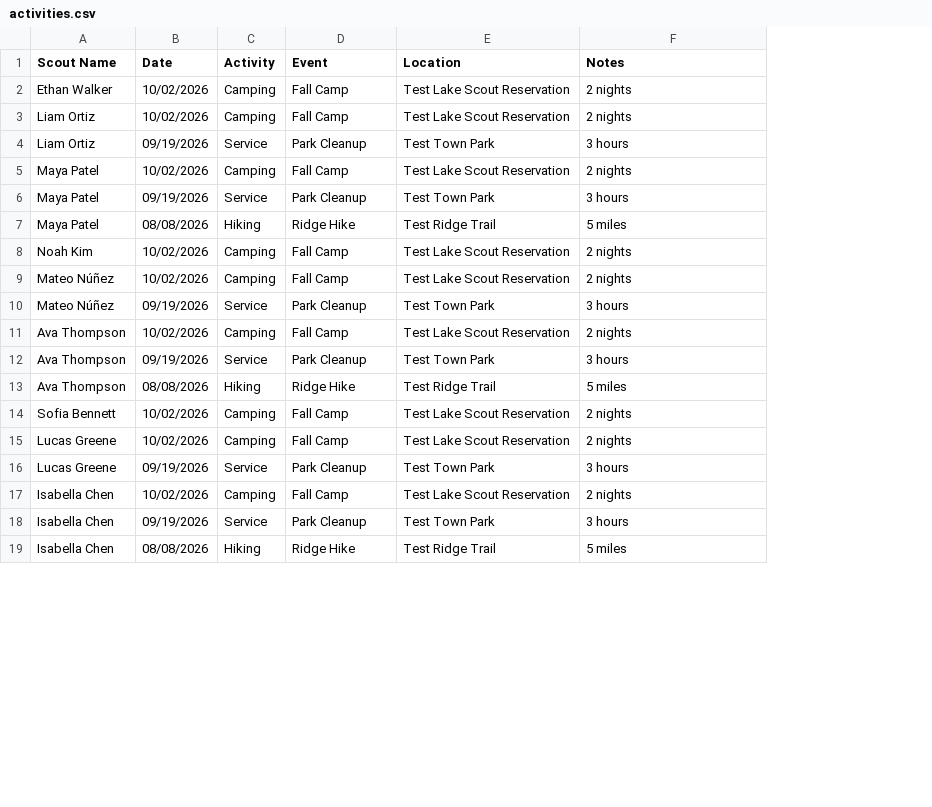
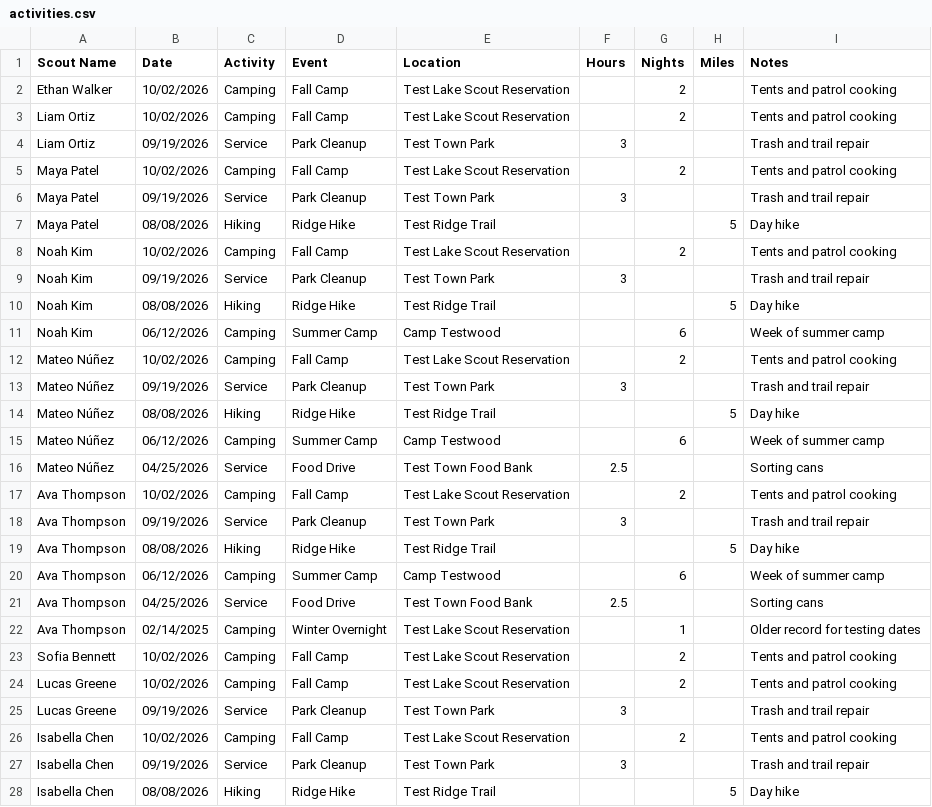
Before and after one commit to Henno1029/scouting_app, a CSV file: test_troop/activities.csv, drawn as a sheet; only a part is shown; addresses are those after the commit; the diff covers the shown part only; the diff names each change by its address in the sheet, - before the commit and + after, or states it on an @@ line.

```diff
--- a/test_troop/activities.csv
+++ b/test_troop/activities.csv
+column F (Hours), rows 4-6: 3 |  | 3; row 13: 3; row 18: 3; rows 25-27: 3 |  | 3
+column G (Nights), rows 2-8: 2 | 2 |  | 2 |  |  | 2; row 12: 2; row 17: 2; rows 23-26: 2 | 2 |  | 2
+column H (Miles), row 7: 5; row 19: 5; row 28: 5
-I2:I3 (Notes): 2 nights
+I2:I3 (Notes): Tents and patrol cooking
-I4 (Notes): 3 hours
+I4 (Notes): Trash and trail repair
-I5 (Notes): 2 nights
+I5 (Notes): Tents and patrol cooking
-I6 (Notes): 3 hours
+I6 (Notes): Trash and trail repair
-I7 (Notes): 5 miles
+I7 (Notes): Day hike
-I8 (Notes): 2 nights
+I8 (Notes): Tents and patrol cooking
+row 9: Noah Kim | 09/19/2026 | Service | Park Cleanup | Test Town Park | 3 |  |  | Trash and trail repair
+row 10: Noah Kim | 08/08/2026 | Hiking | Ridge Hike | Test Ridge Trail |  |  | 5 | Day hike
+row 11: Noah Kim | 06/12/2026 | Camping | Summer Camp | Camp Testwood |  | 6 |  | Week of summer camp
-I12 (Notes): 2 nights
+I12 (Notes): Tents and patrol cooking
-I13 (Notes): 3 hours
+I13 (Notes): Trash and trail repair
+row 14: Mateo Núñez | 08/08/2026 | Hiking | Ridge Hike | Test Ridge Trail |  |  | 5 | Day hike
+row 15: Mateo Núñez | 06/12/2026 | Camping | Summer Camp | Camp Testwood |  | 6 |  | Week of summer camp
+row 16: Mateo Núñez | 04/25/2026 | Service | Food Drive | Test Town Food Bank | 2.5 |  |  | Sorting cans
-I17 (Notes): 2 nights
+I17 (Notes): Tents and patrol cooking
-I18 (Notes): 3 hours
+I18 (Notes): Trash and trail repair
-I19 (Notes): 5 miles
+I19 (Notes): Day hike
+row 20: Ava Thompson | 06/12/2026 | Camping | Summer Camp | Camp Testwood |  | 6 |  | Week of summer camp
+row 21: Ava Thompson | 04/25/2026 | Service | Food Drive | Test Town Food Bank | 2.5 |  |  | Sorting cans
+row 22: Ava Thompson | 02/14/2025 | Camping | Winter Overnight | Test Lake Scout Reservation |  | 1 |  | Older record for testing dates
-I23:I24 (Notes): 2 nights
+I23:I24 (Notes): Tents and patrol cooking
-I25 (Notes): 3 hours
+I25 (Notes): Trash and trail repair
-I26 (Notes): 2 nights
+I26 (Notes): Tents and patrol cooking
-I27 (Notes): 3 hours
+I27 (Notes): Trash and trail repair
-I28 (Notes): 5 miles
+I28 (Notes): Day hike
```
Also changed, not shown: 9 added rows and 9 edited cells elsewhere in this file, 8 other files.
